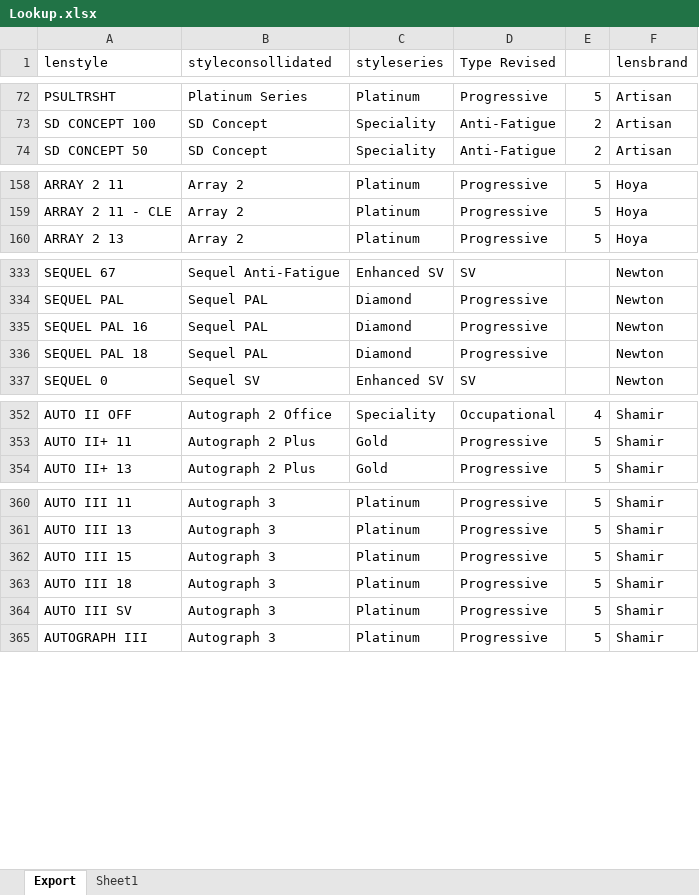
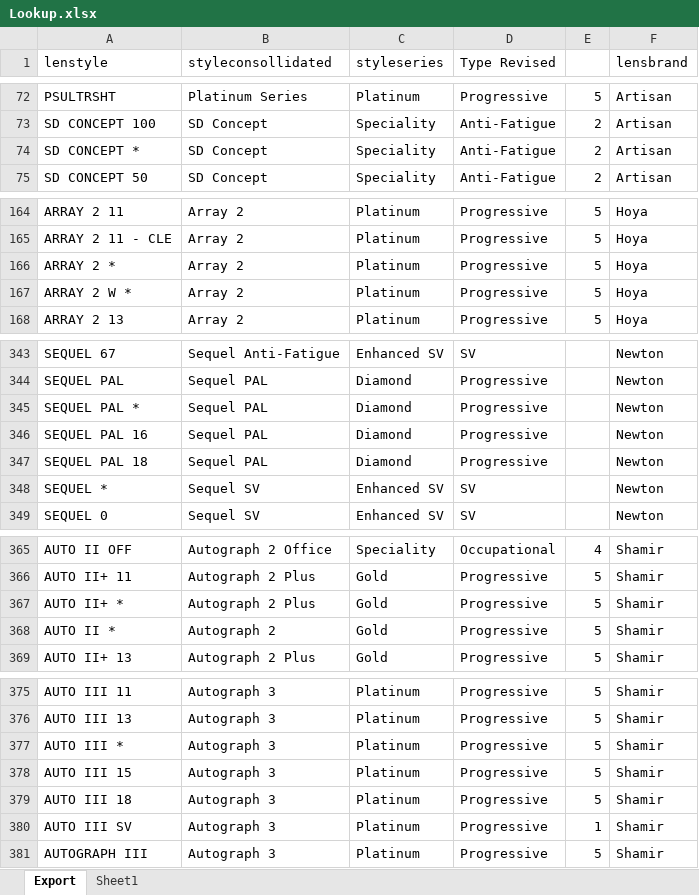
Before and after one commit to jimdayok/artisan-site, an Excel workbook: private-source/portal/lookup_docs/Lookup.xlsx, sheet Export, drawn as a sheet; only a part is shown, gaps mark what is left out; values as stored, in another font and other column widths than the file's, no borders; addresses are those after the commit; the diff covers the shown part only; the diff names each change by its address in the sheet, - before the commit and + after, or states it on an @@ line.

```diff
--- a/private-source/portal/lookup_docs/Lookup.xlsx (sheet Export)
+++ b/private-source/portal/lookup_docs/Lookup.xlsx (sheet Export)
+row 74: SD CONCEPT * | SD Concept | Speciality | Anti-Fatigue | 2 | Artisan
+row 166: ARRAY 2 * | Array 2 | Platinum | Progressive | 5 | Hoya
+row 167: ARRAY 2 W * | Array 2 | Platinum | Progressive | 5 | Hoya
+row 345: SEQUEL PAL * | Sequel PAL | Diamond | Progressive |  | Newton
+row 348: SEQUEL * | Sequel SV | Enhanced SV | SV |  | Newton
+row 367: AUTO II+ * | Autograph 2 Plus | Gold | Progressive | 5 | Shamir
+row 368: AUTO II * | Autograph 2 | Gold | Progressive | 5 | Shamir
+row 377: AUTO III * | Autograph 3 | Platinum | Progressive | 5 | Shamir
-E380: 5
+E380: 1
```
Also changed, not shown: 17 added rows and 46 edited cells elsewhere in this sheet, 3 other files.
